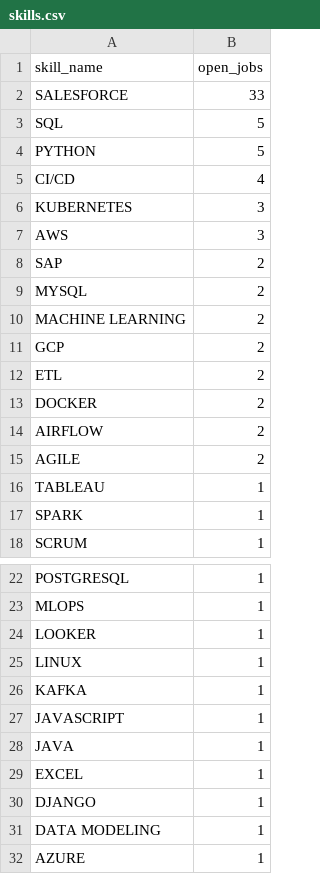
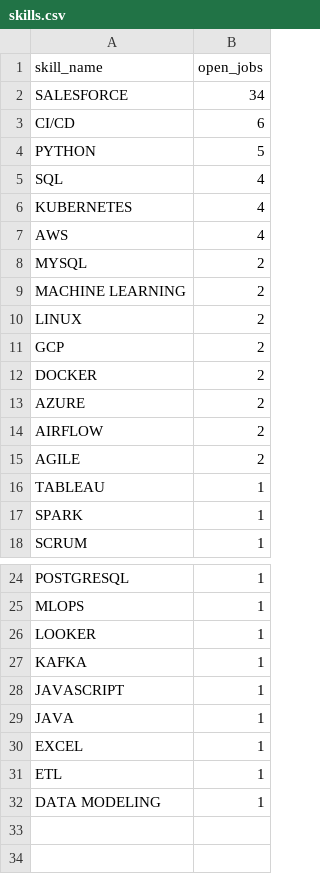
Before and after one commit to itsabhinavism/job-vault-datavault, a CSV file: export/skills.csv, drawn as a sheet; only a part is shown, gaps mark what is left out; the diff covers the shown part only.

```diff
--- a/export/skills.csv
+++ b/export/skills.csv
@@ -1,14 +1,14 @@
 skill_name,open_jobs
-SALESFORCE,33
-SQL,5
+SALESFORCE,34
+CI/CD,6
 PYTHON,5
-CI/CD,4
-KUBERNETES,3
-AWS,3
-SAP,2
+SQL,4
+KUBERNETES,4
+AWS,4
 MYSQL,2
 MACHINE LEARNING,2
+LINUX,2
 GCP,2
-ETL,2
 DOCKER,2
+AZURE,2
 AIRFLOW,2
@@ -24,3 +26,2 @@ MLOPS,1
 LOOKER,1
-LINUX,1
 KAFKA,1
@@ -29,4 +30,3 @@ JAVA,1
 EXCEL,1
-DJANGO,1
+ETL,1
 DATA MODELING,1
-AZURE,1
```
Also changed, not shown: 2 added rows elsewhere in this file, export/changes.csv, export/current_jobs.csv, 4 other files.
